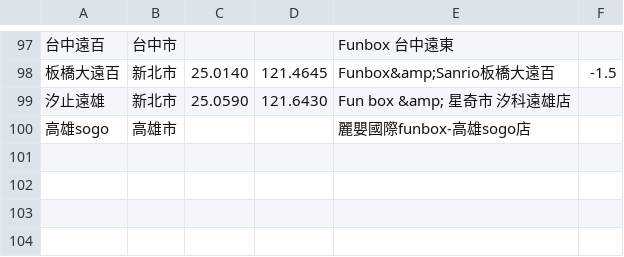
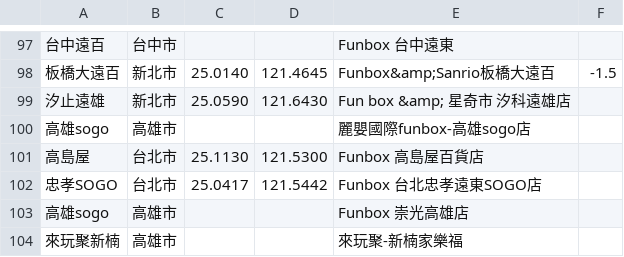
Before and after one commit to wowack7/beybuilder, a TSV file: data/draw/stores.tsv, drawn as a sheet; only a part is shown, gaps mark what is left out; the diff names each change by its address in the sheet, - before the commit and + after, or states it on an @@ line.

```diff
--- a/data/draw/stores.tsv
+++ b/data/draw/stores.tsv
+row 101: 高島屋 | 台北市 | 25.1130 | 121.5300 | Funbox 高島屋百貨店
+row 102: 忠孝SOGO | 台北市 | 25.0417 | 121.5442 | Funbox 台北忠孝遠東SOGO店
+row 103: 高雄sogo | 高雄市 |  |  | Funbox 崇光高雄店
+row 104: 來玩聚新楠 | 高雄市 |  |  | 來玩聚-新楠家樂福
```
Also changed, not shown: data/draw/item_names.tsv, 5 other files.
